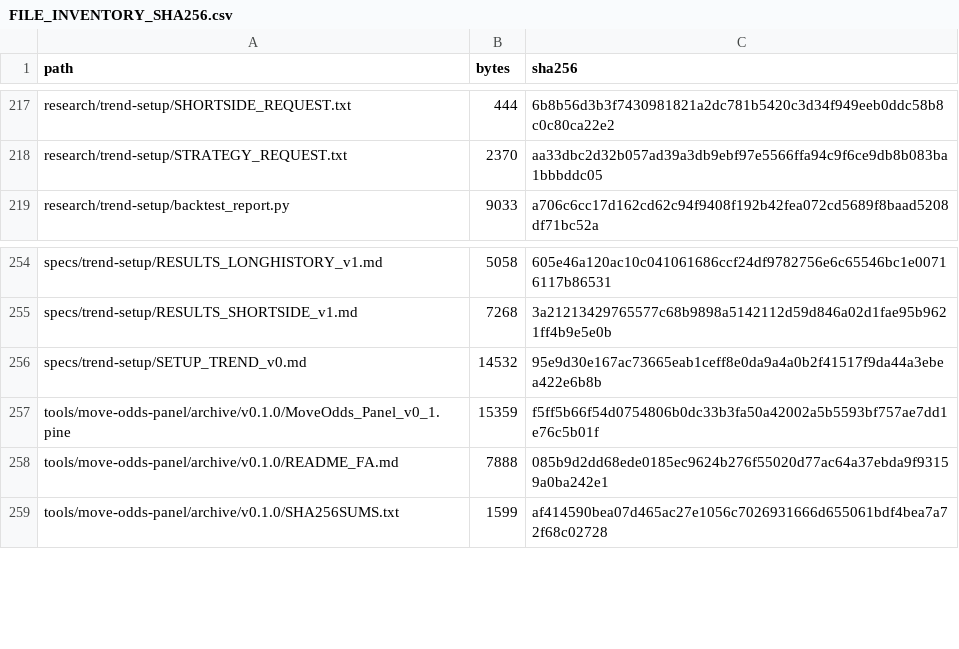
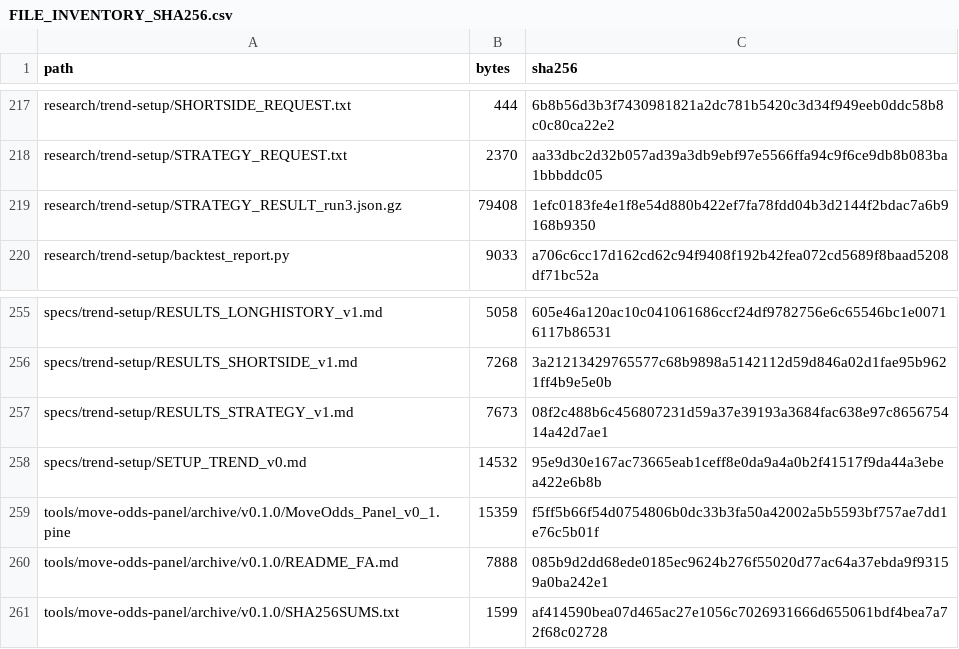
Before and after one commit to aminshahsaheb/btc-signal-lab, a CSV file: docs/FILE_INVENTORY_SHA256.csv, drawn as a sheet; only a part is shown, gaps mark what is left out.

```diff
--- a/docs/FILE_INVENTORY_SHA256.csv
+++ b/docs/FILE_INVENTORY_SHA256.csv
@@ -218,2 +218,3 @@ research/trend-setup/SHORTSIDE_REQUEST.txt,444,6b8b56d3b3f7430981821a2dc781b5420
 research/trend-setup/STRATEGY_REQUEST.txt,2370,aa33dbc2d32b057ad39a3db9ebf97e5566ffa94c9f6ce9db8b083ba1bbbddc05
+research/trend-setup/STRATEGY_RESULT_run3.json.gz,79408,1efc0183fe4e1f8e54d880b422ef7fa78fdd04b3d2144f2bdac7a6b9168b9350
 research/trend-setup/backtest_report.py,9033,a706c6cc17d162cd62c94f9408f192b42fea072cd5689f8baad5208df71bc52a
@@ -255,2 +256,3 @@ specs/trend-setup/RESULTS_LONGHISTORY_v1.md,5058,605e46a120ac10c041061686ccf24df
 specs/trend-setup/RESULTS_SHORTSIDE_v1.md,7268,3a21213429765577c68b9898a5142112d59d846a02d1fae95b9621ff4b9e5e0b
+specs/trend-setup/RESULTS_STRATEGY_v1.md,7673,08f2c488b6c456807231d59a37e39193a3684fac638e97c865675414a42d7ae1
 specs/trend-setup/SETUP_TREND_v0.md,14532,95e9d30e167ac73665eab1ceff8e0da9a4a0b2f41517f9da44a3ebea422e6b8b
```
Also changed, not shown: 2 other files.
